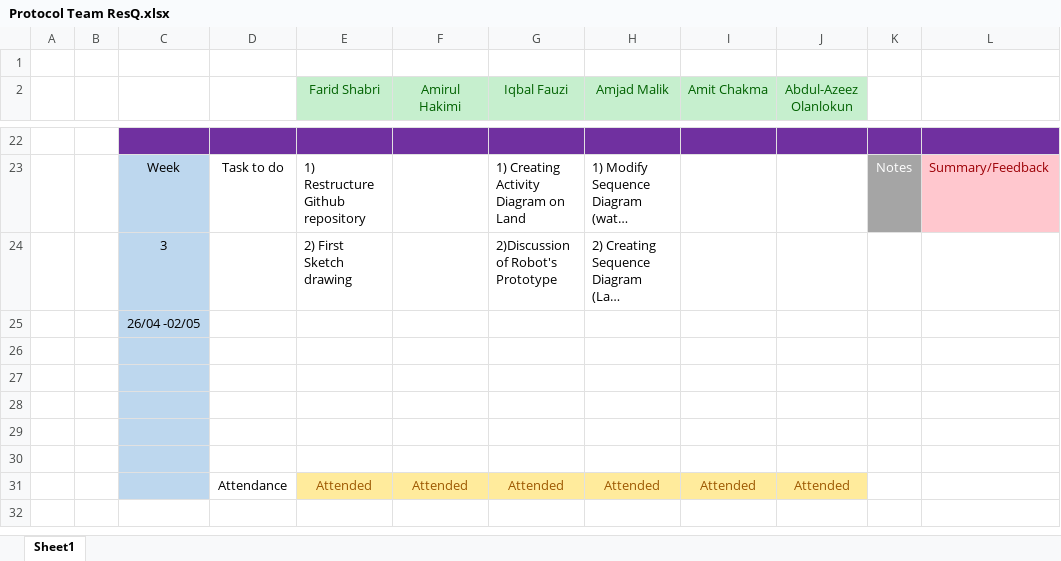
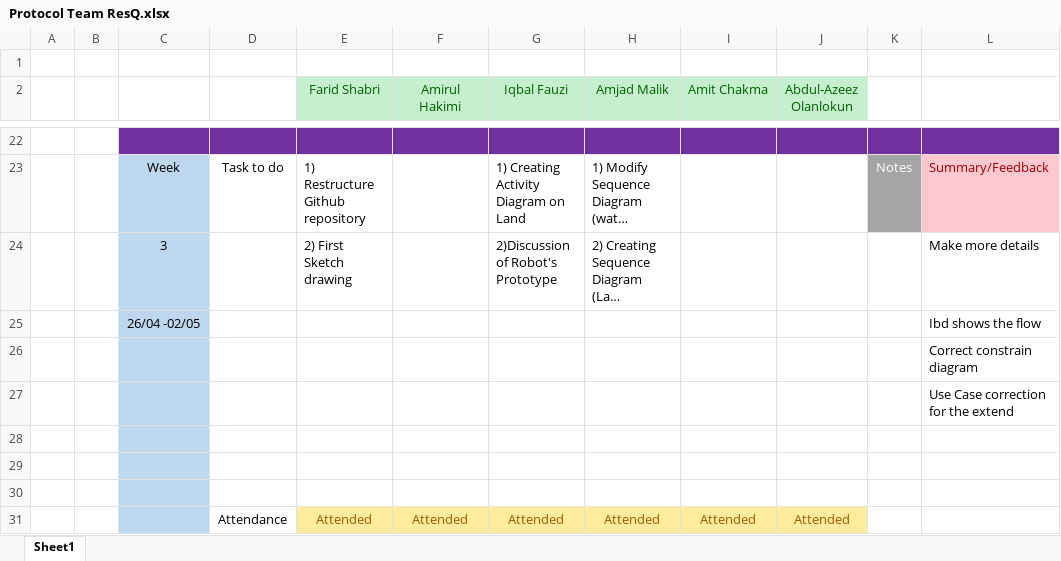
Before and after one commit to Team-Noobcoder/Prototyping, an Excel workbook: Prototyping/Protocol Team ResQ.xlsx, sheet Sheet1, drawn as a sheet; only a part is shown, gaps mark what is left out; long unchanged cells end in …; values as stored, in another font and other column widths than the file's, no borders; the diff names each change by its address in the sheet, - before the commit and + after, or states it on an @@ line.

Commit message:
Update Protocol Team ResQ.xlsx

```diff
--- a/Prototyping/Protocol Team ResQ.xlsx (sheet Sheet1)
+++ b/Prototyping/Protocol Team ResQ.xlsx (sheet Sheet1)
-L24: (empty)
+L24: Make more details
-L25: (empty)
+L25: Ibd shows the flow
-L26: (empty)
+L26: Correct constrain diagram
-L27: (empty)
+L27: Use Case correction for the extend
```
